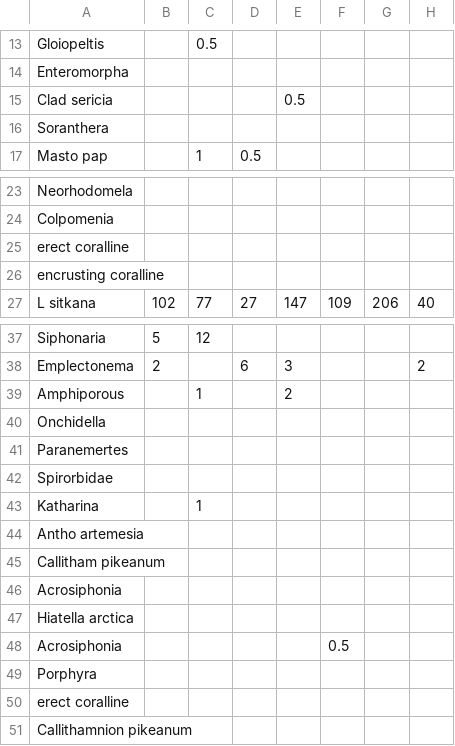
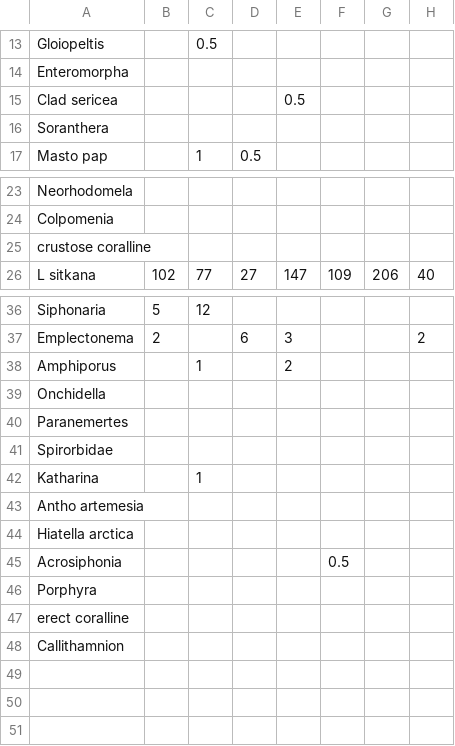
Before and after one commit to whippor/herring_intertidal_LTR, a CSV file: data/2006.csv, drawn as a sheet; only a part is shown, gaps mark what is left out; removed rows and columns are numbered as before the commit, all else as after; rows hold the shown columns only; the diff names each change by its address in the sheet, - before the commit and + after, or states it on an @@ line.

```diff
--- a/data/2006.csv
+++ b/data/2006.csv
-A15: Clad sericia
+A15: Clad sericea
-A25: erect coralline
+A25: crustose coralline
-row 26: encrusting coralline
-A38: Amphiporous
+A38: Amphiporus
-row 45: Callitham pikeanum
-row 46: Acrosiphonia
-A48: Callithamnion pikeanum
+A48: Callithamnion
```
Also changed, not shown: data/2005.csv, data/2009.csv, 44 other files.
